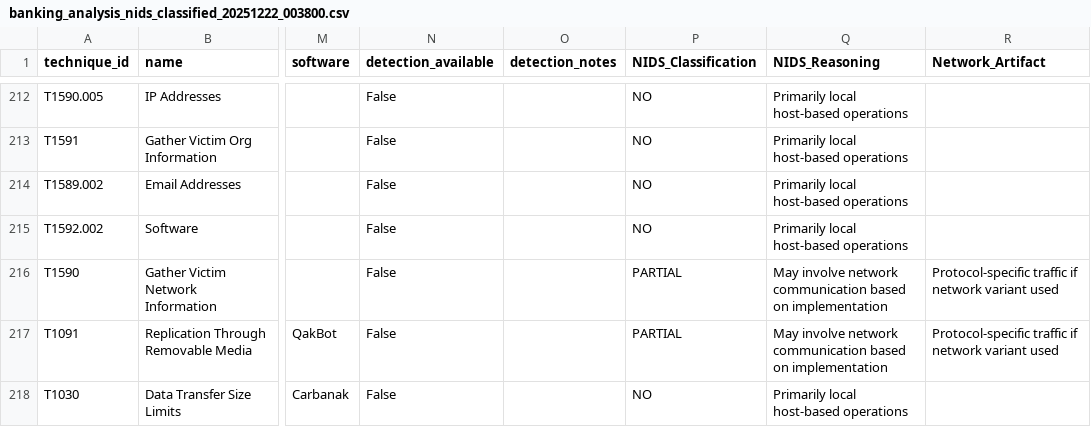
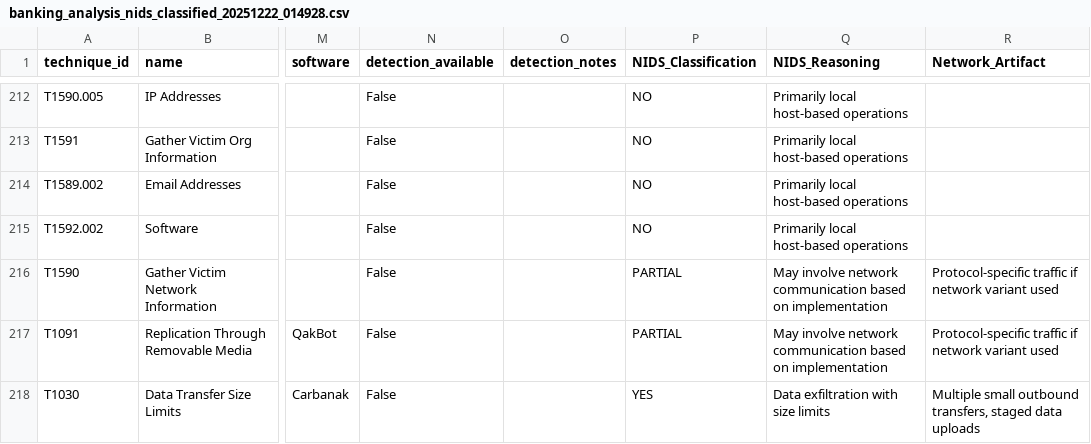
Before and after one commit to adritatori/MITRE_Bank_sector_analysis, a CSV file: banking_analysis_nids_classified_20251222_014928.csv (was banking_analysis_nids_classified_20251222_003800.csv), drawn as a sheet; only a part is shown, gaps mark what is left out; the diff covers the shown part only; the diff names each change by its address in the sheet, - before the commit and + after, or states it on an @@ line.

```diff
--- a/banking_analysis_nids_classified_20251222_003800.csv
+++ b/banking_analysis_nids_classified_20251222_014928.csv
-P218 (NIDS_Classification): NO
+P218 (NIDS_Classification): YES
-Q218 (NIDS_Reasoning): Primarily local host-based operations
+Q218 (NIDS_Reasoning): Data exfiltration with size limits
-R218 (Network_Artifact): (empty)
+R218 (Network_Artifact): Multiple small outbound transfers, staged data uploads
```
Also changed, not shown: 21 edited cells elsewhere in this file, 2 other files.
